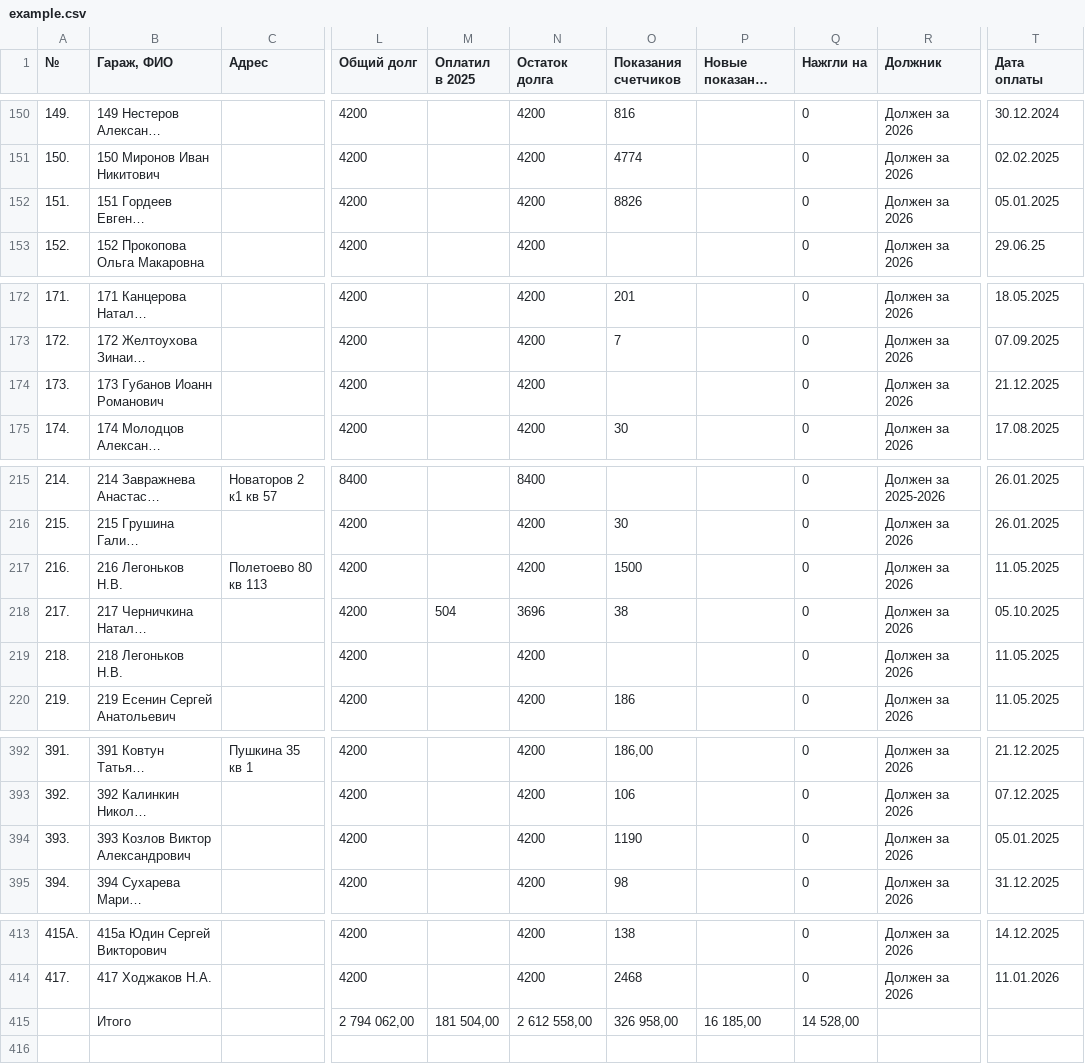
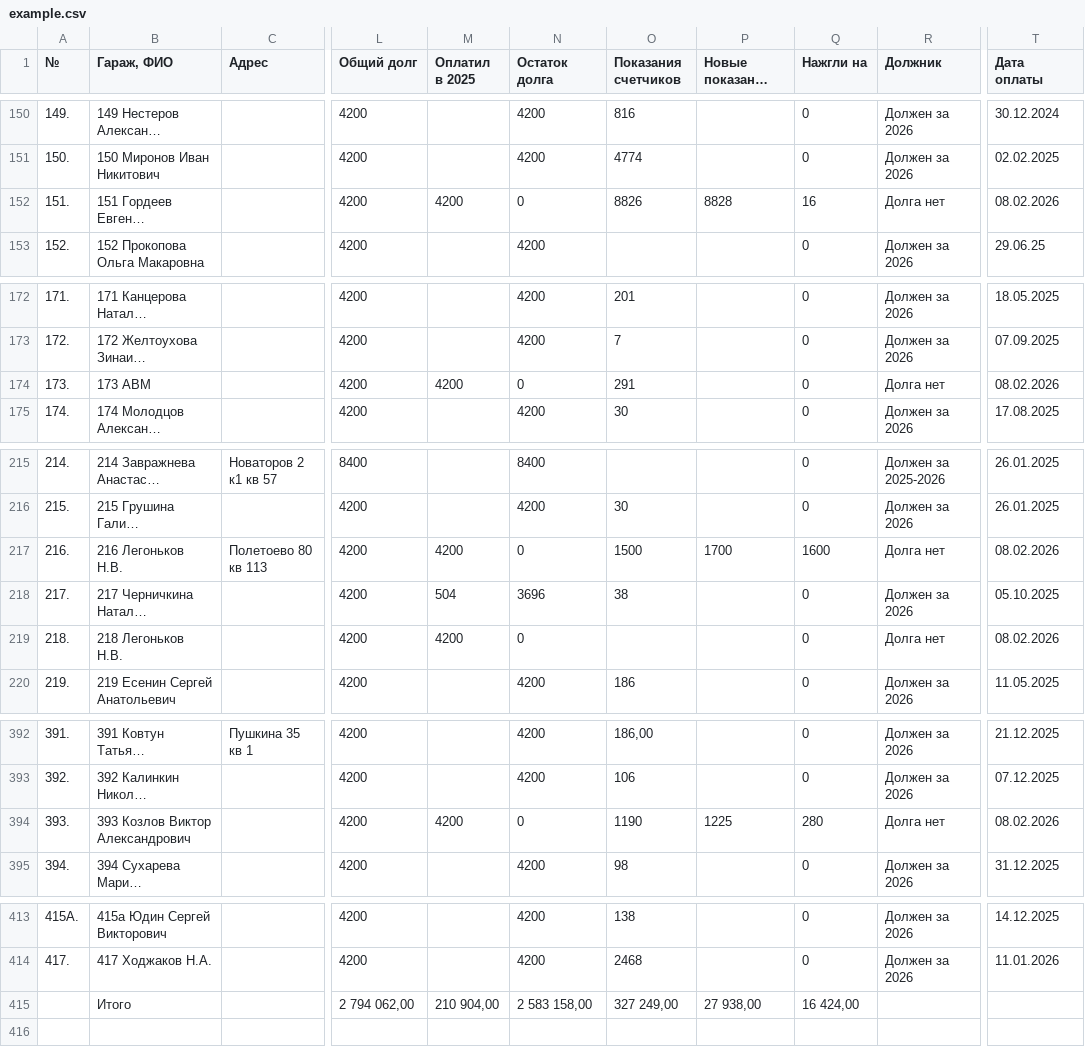
Before and after one commit to slaav1k/fakel, a CSV file: example.csv, drawn as a sheet; only a part is shown, gaps mark what is left out; long unchanged cells end in …; the diff covers the shown part only; the diff names each change by its address in the sheet, - before the commit and + after, or states it on an @@ line.

```diff
--- a/example.csv
+++ b/example.csv
-M152 (Оплатил в 2025): (empty)
+M152 (Оплатил в 2025): 4200
-N152 (Остаток долга): 4200
+N152 (Остаток долга): 0
-P152 (Новые показания счетчиков): (empty)
+P152 (Новые показания счетчиков): 8828
-Q152 (Нажгли на): 0
+Q152 (Нажгли на): 16
-R152 (Должник): Должен за 2026
+R152 (Должник): Долга нет
-T152 (Дата оплаты): 05.01.2025
+T152 (Дата оплаты): 08.02.2026
-B174 (Гараж, ФИО): 173 Губанов Иоанн Романович
+B174 (Гараж, ФИО): 173 АВМ
-M174 (Оплатил в 2025): (empty)
+M174 (Оплатил в 2025): 4200
-N174 (Остаток долга): 4200
+N174 (Остаток долга): 0
-O174 (Показания счетчиков): (empty)
+O174 (Показания счетчиков): 291
-R174 (Должник): Должен за 2026
+R174 (Должник): Долга нет
-T174 (Дата оплаты): 21.12.2025
+T174 (Дата оплаты): 08.02.2026
-M217 (Оплатил в 2025): (empty)
+M217 (Оплатил в 2025): 4200
-N217 (Остаток долга): 4200
+N217 (Остаток долга): 0
-P217 (Новые показания счетчиков): (empty)
+P217 (Новые показания счетчиков): 1700
-Q217 (Нажгли на): 0
+Q217 (Нажгли на): 1600
-R217 (Должник): Должен за 2026
+R217 (Должник): Долга нет
-T217 (Дата оплаты): 11.05.2025
+T217 (Дата оплаты): 08.02.2026
-M219 (Оплатил в 2025): (empty)
+M219 (Оплатил в 2025): 4200
-N219 (Остаток долга): 4200
+N219 (Остаток долга): 0
-R219 (Должник): Должен за 2026
+R219 (Должник): Долга нет
-T219 (Дата оплаты): 11.05.2025
+T219 (Дата оплаты): 08.02.2026
-M394 (Оплатил в 2025): (empty)
+M394 (Оплатил в 2025): 4200
-N394 (Остаток долга): 4200
+N394 (Остаток долга): 0
-P394 (Новые показания счетчиков): (empty)
+P394 (Новые показания счетчиков): 1225
-Q394 (Нажгли на): 0
+Q394 (Нажгли на): 280
-R394 (Должник): Должен за 2026
+R394 (Должник): Долга нет
-T394 (Дата оплаты): 05.01.2025
+T394 (Дата оплаты): 08.02.2026
-M415 (Оплатил в 2025): 181 504,00
+M415 (Оплатил в 2025): 210 904,00
-N415 (Остаток долга): 2 612 558,00
+N415 (Остаток долга): 2 583 158,00
-O415 (Показания счетчиков): 326 958,00
+O415 (Показания счетчиков): 327 249,00
-P415 (Новые показания счетчиков): 16 185,00
+P415 (Новые показания счетчиков): 27 938,00
-Q415 (Нажгли на): 14 528,00
+Q415 (Нажгли на): 16 424,00
```
Also changed, not shown: 8 edited cells elsewhere in this file, numbers.csv, 1 other file.
